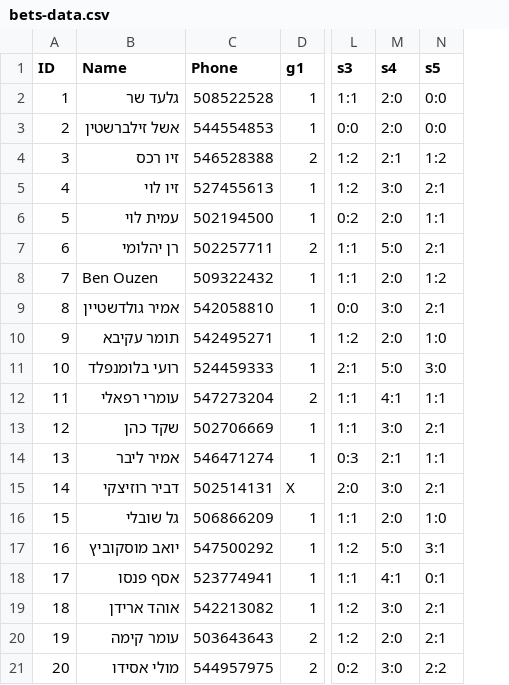
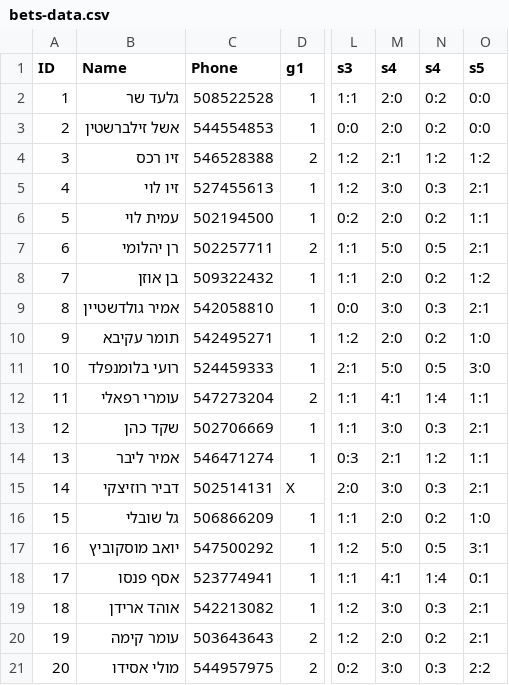
Before and after one commit to eshelsil/liga-bet, a CSV file: resources/bets-data.csv, drawn as a sheet; only a part is shown, gaps mark what is left out; the diff names each change by its address in the sheet, - before the commit and + after, or states it on an @@ line.

Commit message:
update bets file

```diff
--- a/resources/bets-data.csv
+++ b/resources/bets-data.csv
+column N (s4), rows 2-21: 0:2 | 0:2 | 1:2 | 0:3 | 0:2 | 0:5 | 0:2 | 0:3 | 0:2 | 0:5 | 1:4 | 0:3 | 1:2 | 0:3 | 0:2 | 0:5 | 1:4 | 0:3 | 0:2 | 0:3
-B8 (Name): Ben Ouzen
+B8 (Name): בן אוזן
```
